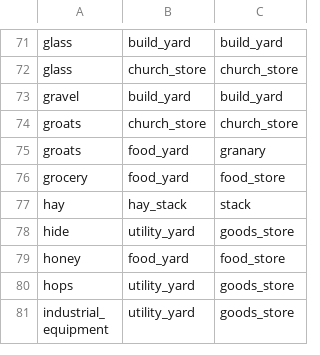
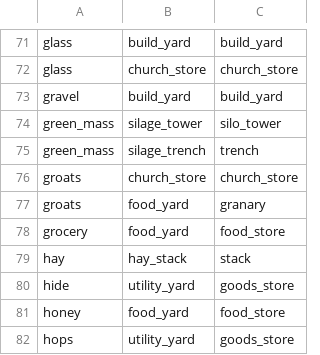
Before and after one commit to algb006/kolkhoz_root, a CSV file: tables/resource_stores.csv, drawn as a sheet; only a part is shown, gaps mark what is left out; the shorter side is filled out with more unchanged rows.

```diff
--- a/tables/resource_stores.csv
+++ b/tables/resource_stores.csv
@@ -73,2 +73,4 @@ glass,church_store,church_store
 gravel,build_yard,build_yard
+green_mass,silage_tower,silo_tower
+green_mass,silage_trench,trench
 groats,church_store,church_store
```
Also changed, not shown: 1 other file.
